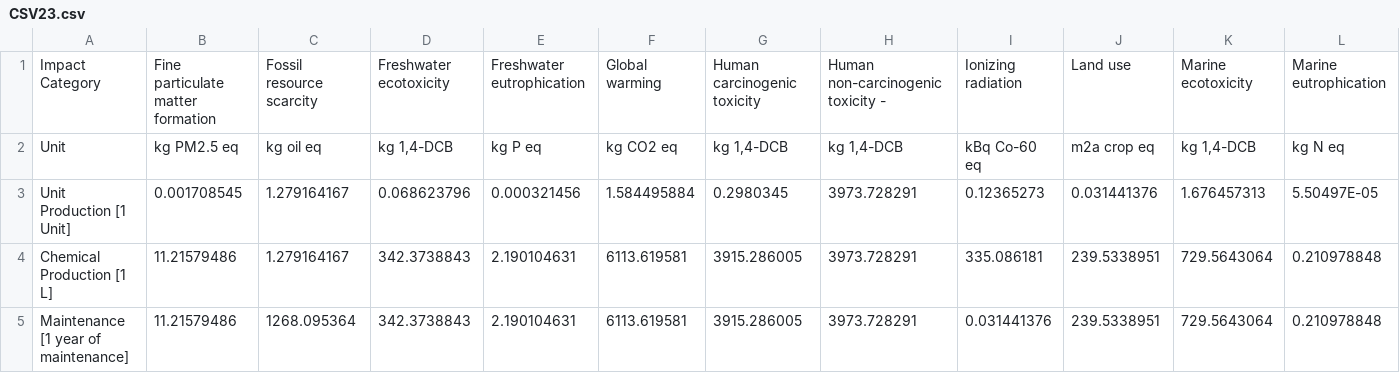
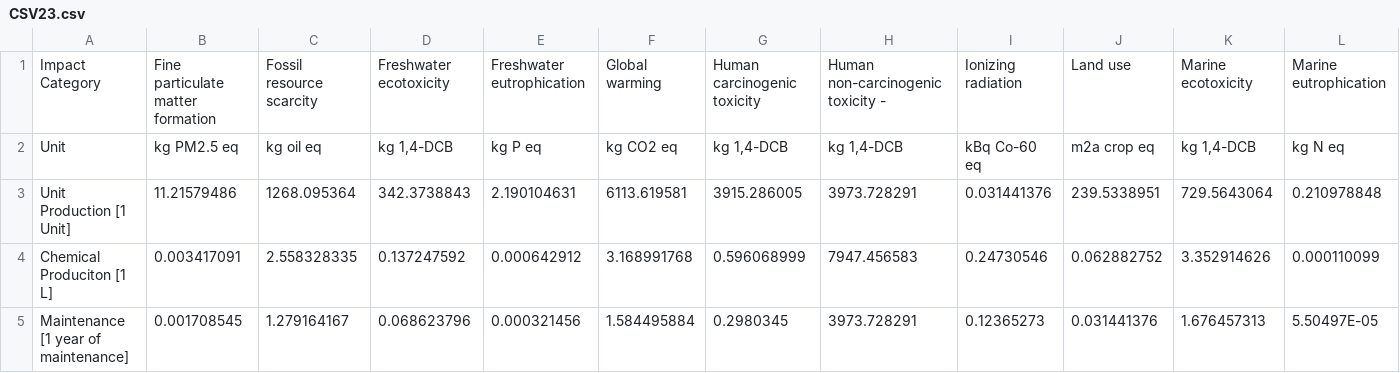
Before and after one commit to Svenhardy/Low-Calorific-Landfillgas-Tool, a CSV file: CSV Files/CSV23.csv, drawn as a sheet; only a part is shown; removed rows and columns are numbered as before the commit, all else as after; rows hold the shown columns only; the diff names each change by its address in the sheet, - before the commit and + after, or states it on an @@ line.

Commit message:
Update CSV23.csv

```diff
--- a/CSV Files/CSV23.csv
+++ b/CSV Files/CSV23.csv
-row 3: Unit Production [1 Unit] | 0.001708545 | 1.279164167 | 0.068623796 | 0.000321456 | 1.584495884 | 0.2980345 | 3973.728291 | 0.12365273 | 0.031441376 | 1.676457313 | 5.50497E-05
-row 4: Chemical Production [1 L] | 11.21579486 | 1.279164167 | 342.3738843 | 2.190104631 | 6113.619581 | 3915.286005 | 3973.728291 | 335.086181 | 239.5338951 | 729.5643064 | 0.210978848
-A3: Maintenance [1 year of maintenance]
+A3: Unit Production [1 Unit]
+row 4: Chemical Produciton [1 L] | 0.003417091 | 2.558328335 | 0.137247592 | 0.000642912 | 3.168991768 | 0.596068999 | 7947.456583 | 0.24730546 | 0.062882752 | 3.352914626 | 0.000110099
+row 5: Maintenance [1 year of maintenance] | 0.001708545 | 1.279164167 | 0.068623796 | 0.000321456 | 1.584495884 | 0.2980345 | 3973.728291 | 0.12365273 | 0.031441376 | 1.676457313 | 5.50497E-05
```
